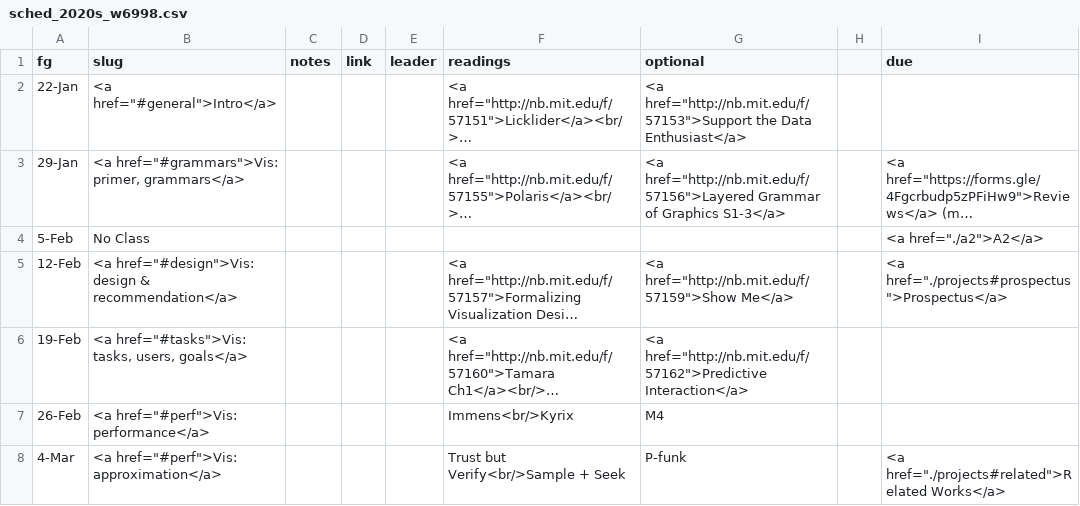
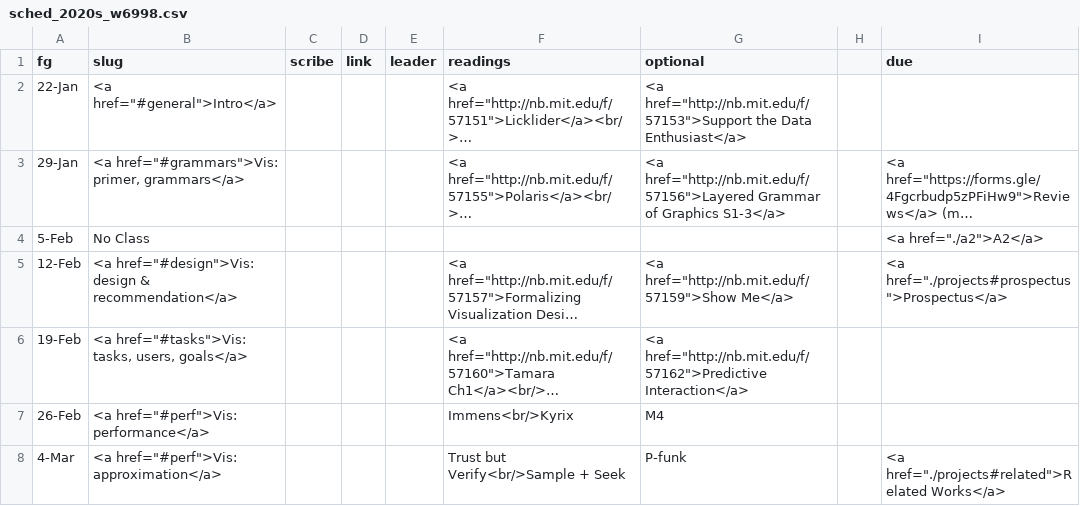
Before and after one commit to columbiaviz/columbiaviz.github.io, a CSV file: _data/sched_2020s_w6998.csv, drawn as a sheet; only a part is shown; long unchanged cells end in …; the diff names each change by its address in the sheet, - before the commit and + after, or states it on an @@ line.

```diff
--- a/_data/sched_2020s_w6998.csv
+++ b/_data/sched_2020s_w6998.csv
-C1: notes
+C1: scribe
```
Also changed, not shown: 1 other file.
